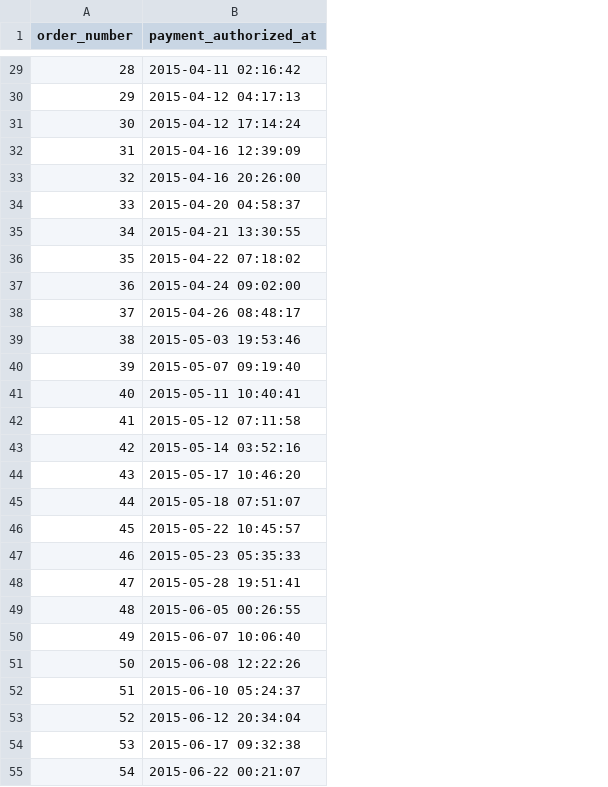
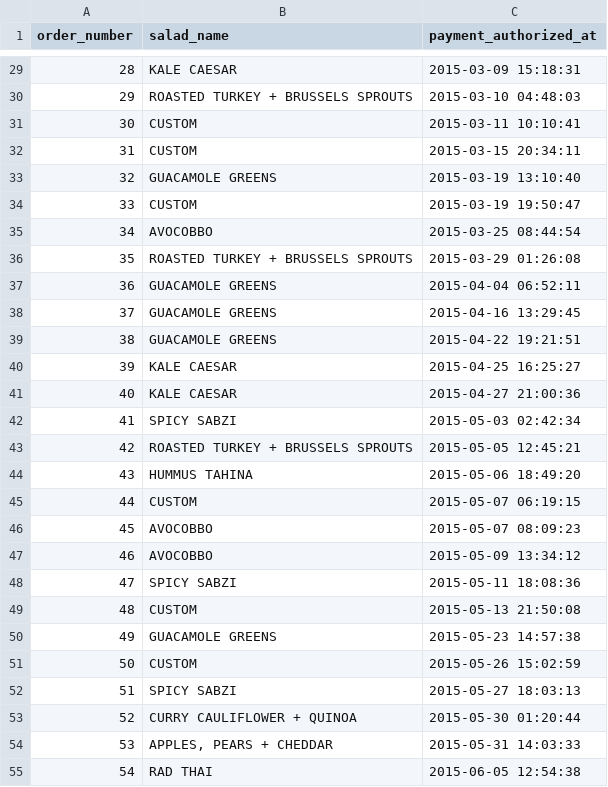
Before and after one commit to prof-rossetti/salad-system-requirements, a CSV file: data/orders.csv, drawn as a sheet; only a part is shown, gaps mark what is left out; addresses are those after the commit; the diff covers the shown part only; the diff names each change by its address in the sheet, - before the commit and + after, or states it on an @@ line.

Commit message:
writing salad names to file

```diff
--- a/data/orders.csv
+++ b/data/orders.csv
+column B (salad_name), rows 29-55: KALE CAESAR | ROASTED TURKEY + BRUSSELS SPROUTS | CUSTOM | CUSTOM | GUACAMOLE GREENS | CUSTOM | AVOCOBBO | ROASTED TURKEY + BRUSSELS SPROUTS | GUACAMOLE GREENS | GUACAMOLE GREENS | GUACAMOLE GREENS | KALE CAESAR | KALE CAESAR | SPICY SABZI | ROASTED TURKEY + BRUSSELS SPROUTS | HUMMUS TAHINA | CUSTOM | AVOCOBBO | AVOCOBBO | SPICY SABZI | CUSTOM | GUACAMOLE GREENS | CUSTOM | SPICY SABZI | CURRY CAULIFLOWER + QUINOA | APPLES, PEARS + CHEDDAR | RAD THAI
-C29 (payment_authorized_at): 2015-04-11 02:16:42
+C29 (payment_authorized_at): 2015-03-09 15:18:31
-C30 (payment_authorized_at): 2015-04-12 04:17:13
+C30 (payment_authorized_at): 2015-03-10 04:48:03
-C31 (payment_authorized_at): 2015-04-12 17:14:24
+C31 (payment_authorized_at): 2015-03-11 10:10:41
-C32 (payment_authorized_at): 2015-04-16 12:39:09
+C32 (payment_authorized_at): 2015-03-15 20:34:11
-C33 (payment_authorized_at): 2015-04-16 20:26:00
+C33 (payment_authorized_at): 2015-03-19 13:10:40
-C34 (payment_authorized_at): 2015-04-20 04:58:37
+C34 (payment_authorized_at): 2015-03-19 19:50:47
-C35 (payment_authorized_at): 2015-04-21 13:30:55
+C35 (payment_authorized_at): 2015-03-25 08:44:54
-C36 (payment_authorized_at): 2015-04-22 07:18:02
+C36 (payment_authorized_at): 2015-03-29 01:26:08
-C37 (payment_authorized_at): 2015-04-24 09:02:00
+C37 (payment_authorized_at): 2015-04-04 06:52:11
-C38 (payment_authorized_at): 2015-04-26 08:48:17
+C38 (payment_authorized_at): 2015-04-16 13:29:45
-C39 (payment_authorized_at): 2015-05-03 19:53:46
+C39 (payment_authorized_at): 2015-04-22 19:21:51
-C40 (payment_authorized_at): 2015-05-07 09:19:40
+C40 (payment_authorized_at): 2015-04-25 16:25:27
-C41 (payment_authorized_at): 2015-05-11 10:40:41
+C41 (payment_authorized_at): 2015-04-27 21:00:36
-C42 (payment_authorized_at): 2015-05-12 07:11:58
+C42 (payment_authorized_at): 2015-05-03 02:42:34
-C43 (payment_authorized_at): 2015-05-14 03:52:16
+C43 (payment_authorized_at): 2015-05-05 12:45:21
-C44 (payment_authorized_at): 2015-05-17 10:46:20
+C44 (payment_authorized_at): 2015-05-06 18:49:20
-C45 (payment_authorized_at): 2015-05-18 07:51:07
+C45 (payment_authorized_at): 2015-05-07 06:19:15
-C46 (payment_authorized_at): 2015-05-22 10:45:57
+C46 (payment_authorized_at): 2015-05-07 08:09:23
-C47 (payment_authorized_at): 2015-05-23 05:35:33
+C47 (payment_authorized_at): 2015-05-09 13:34:12
-C48 (payment_authorized_at): 2015-05-28 19:51:41
+C48 (payment_authorized_at): 2015-05-11 18:08:36
-C49 (payment_authorized_at): 2015-06-05 00:26:55
+C49 (payment_authorized_at): 2015-05-13 21:50:08
-C50 (payment_authorized_at): 2015-06-07 10:06:40
+C50 (payment_authorized_at): 2015-05-23 14:57:38
-C51 (payment_authorized_at): 2015-06-08 12:22:26
+C51 (payment_authorized_at): 2015-05-26 15:02:59
-C52 (payment_authorized_at): 2015-06-10 05:24:37
+C52 (payment_authorized_at): 2015-05-27 18:03:13
-C53 (payment_authorized_at): 2015-06-12 20:34:04
+C53 (payment_authorized_at): 2015-05-30 01:20:44
-C54 (payment_authorized_at): 2015-06-17 09:32:38
+C54 (payment_authorized_at): 2015-05-31 14:03:33
-C55 (payment_authorized_at): 2015-06-22 00:21:07
+C55 (payment_authorized_at): 2015-06-05 12:54:38
```
Also changed, not shown: 86 edited cells elsewhere in this file, 1 other file.
